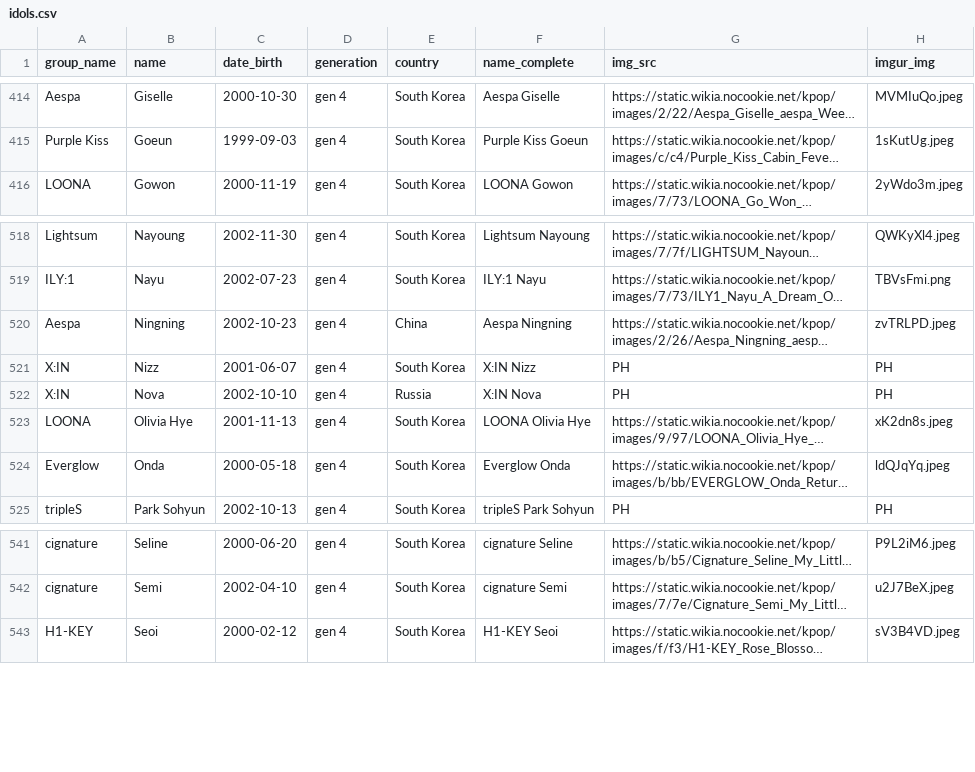
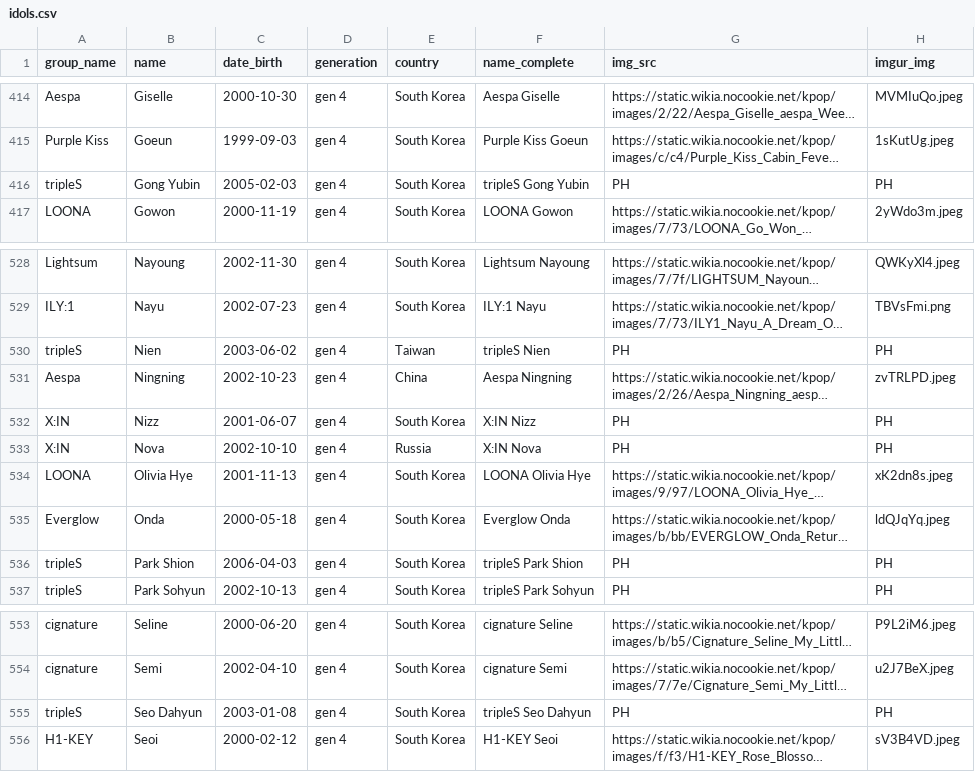
Before and after one commit to xStarBlade/kpopsorter, a CSV file: idols.csv, drawn as a sheet; only a part is shown, gaps mark what is left out; long unchanged cells end in …; the diff covers the shown part only; the diff names each change by its address in the sheet, - before the commit and + after, or states it on an @@ line.

```diff
--- a/idols.csv
+++ b/idols.csv
+row 416: tripleS | Gong Yubin | 2005-02-03 | gen 4 | South Korea | tripleS Gong Yubin | PH | PH
+row 530: tripleS | Nien | 2003-06-02 | gen 4 | Taiwan | tripleS Nien | PH | PH
+row 536: tripleS | Park Shion | 2006-04-03 | gen 4 | South Korea | tripleS Park Shion | PH | PH
+row 555: tripleS | Seo Dahyun | 2003-01-08 | gen 4 | South Korea | tripleS Seo Dahyun | PH | PH
```
Also changed, not shown: 9 added rows and 1 moved row elsewhere in this file.
